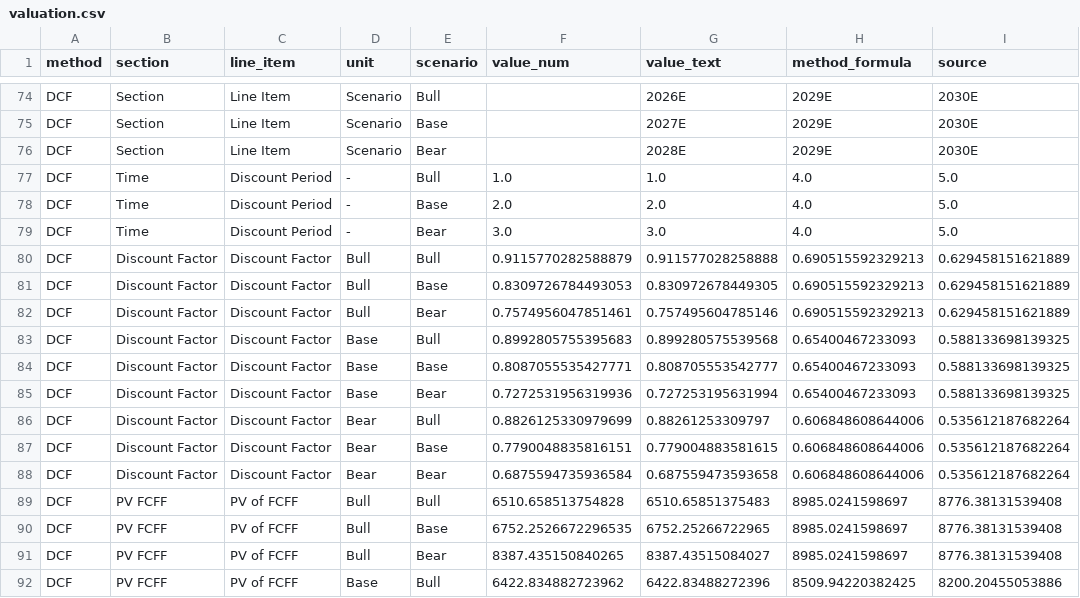
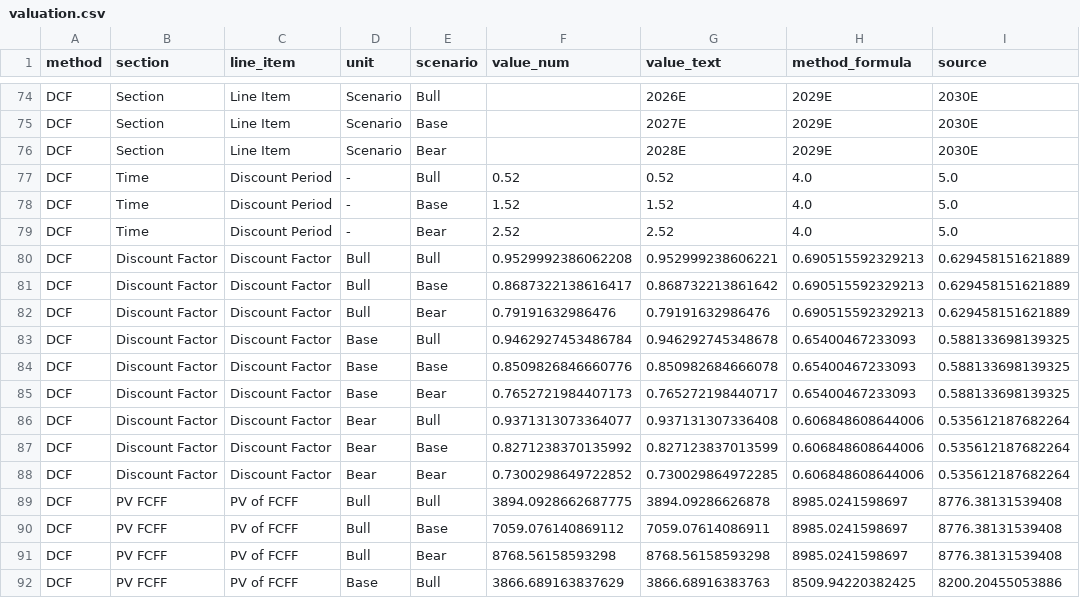
Before and after one commit to hoangnghiale238/mwg-equity-research, a CSV file: data/valuation.csv, drawn as a sheet; only a part is shown, gaps mark what is left out; the diff covers the shown part only; the diff names each change by its address in the sheet, - before the commit and + after, or states it on an @@ line.

Commit message:
Synchronize DCF mechanics export

```diff
--- a/data/valuation.csv
+++ b/data/valuation.csv
-F77 (value_num): 1.0
+F77 (value_num): 0.52
-G77 (value_text): 1.0
+G77 (value_text): 0.52
-F78 (value_num): 2.0
+F78 (value_num): 1.52
-G78 (value_text): 2.0
+G78 (value_text): 1.52
-F79 (value_num): 3.0
+F79 (value_num): 2.52
-G79 (value_text): 3.0
+G79 (value_text): 2.52
-F80 (value_num): 0.9115770282588879
+F80 (value_num): 0.9529992386062208
-G80 (value_text): 0.911577028258888
+G80 (value_text): 0.952999238606221
-F81 (value_num): 0.8309726784493053
+F81 (value_num): 0.8687322138616417
-G81 (value_text): 0.830972678449305
+G81 (value_text): 0.868732213861642
-F82 (value_num): 0.7574956047851461
+F82 (value_num): 0.79191632986476
-G82 (value_text): 0.757495604785146
+G82 (value_text): 0.79191632986476
-F83 (value_num): 0.8992805755395683
+F83 (value_num): 0.9462927453486784
-G83 (value_text): 0.899280575539568
+G83 (value_text): 0.946292745348678
-F84 (value_num): 0.8087055535427771
+F84 (value_num): 0.8509826846660776
-G84 (value_text): 0.808705553542777
+G84 (value_text): 0.850982684666078
-F85 (value_num): 0.7272531956319936
+F85 (value_num): 0.7652721984407173
-G85 (value_text): 0.727253195631994
+G85 (value_text): 0.765272198440717
-F86 (value_num): 0.8826125330979699
+F86 (value_num): 0.9371313073364077
-G86 (value_text): 0.88261253309797
+G86 (value_text): 0.937131307336408
-F87 (value_num): 0.7790048835816151
+F87 (value_num): 0.8271238370135992
-G87 (value_text): 0.779004883581615
+G87 (value_text): 0.827123837013599
-F88 (value_num): 0.6875594735936584
+F88 (value_num): 0.7300298649722852
-G88 (value_text): 0.687559473593658
+G88 (value_text): 0.730029864972285
-F89 (value_num): 6510.658513754828
+F89 (value_num): 3894.0928662687775
-G89 (value_text): 6510.65851375483
+G89 (value_text): 3894.09286626878
-F90 (value_num): 6752.2526672296535
+F90 (value_num): 7059.076140869112
-G90 (value_text): 6752.25266722965
+G90 (value_text): 7059.07614086911
-F91 (value_num): 8387.435150840265
+F91 (value_num): 8768.56158593298
-G91 (value_text): 8387.43515084027
+G91 (value_text): 8768.56158593298
-F92 (value_num): 6422.834882723962
+F92 (value_num): 3866.689163837629
-G92 (value_text): 6422.83488272396
+G92 (value_text): 3866.68916383763
```
Also changed, not shown: 48 edited cells elsewhere in this file.
